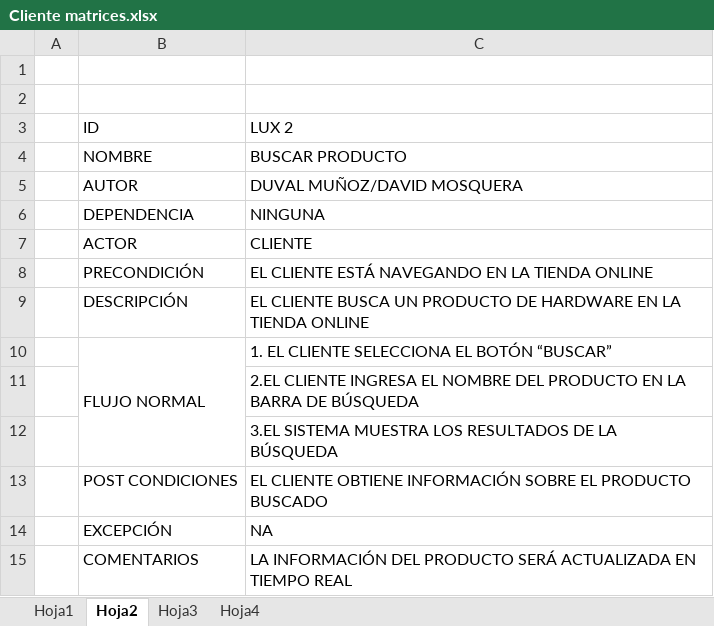
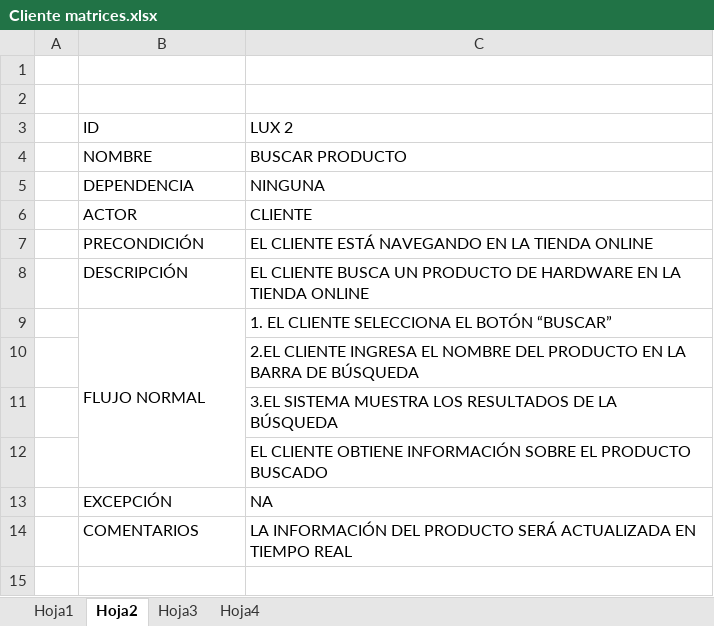
Before and after one commit to 4561329875/TiendaOnline, an Excel workbook: Cliente matrices.xlsx, sheet Hoja2, drawn as a sheet; values as stored, in another font and other column widths than the file's, no cell formats; removed rows and columns are numbered as before the commit, all else as after; the diff names each change by its address in the sheet, - before the commit and + after, or states it on an @@ line.

```diff
--- a/Cliente matrices.xlsx (sheet Hoja2)
+++ b/Cliente matrices.xlsx (sheet Hoja2)
-row 5:  | AUTOR | DUVAL MUÑOZ/DAVID MOSQUERA
-B10:B12 merged
+B9:B12 merged
-B12: POST CONDICIONES
+B12: (empty)
```
Also changed, not shown: sheet Hoja3, sheet Hoja4, sheet Hoja1, cell formats, Borrego Matrices.xlsx, Delivery Matrices.xlsx, 6 other files.
